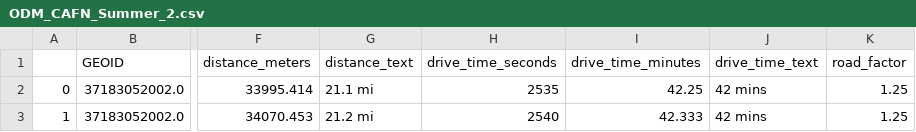
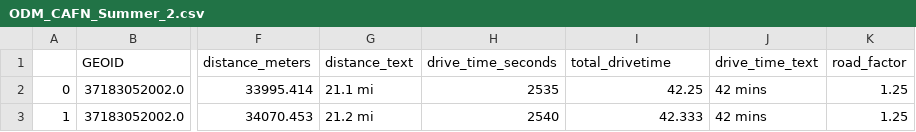
Before and after one commit to rashik24/CAFN_Summer, a CSV file: ODM_CAFN_Summer_2.csv, drawn as a sheet; only a part is shown, gaps mark what is left out; the diff names each change by its address in the sheet, - before the commit and + after, or states it on an @@ line.

Commit message:
Update column name from 'drive_time_minutes' to 'total_drivetime'

```diff
--- a/ODM_CAFN_Summer_2.csv
+++ b/ODM_CAFN_Summer_2.csv
-I1: drive_time_minutes
+I1: total_drivetime
```
